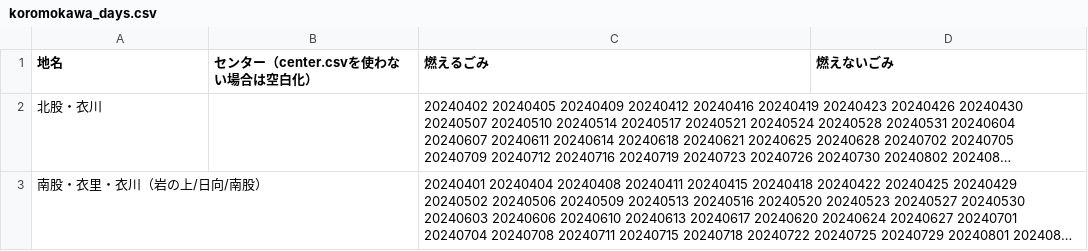
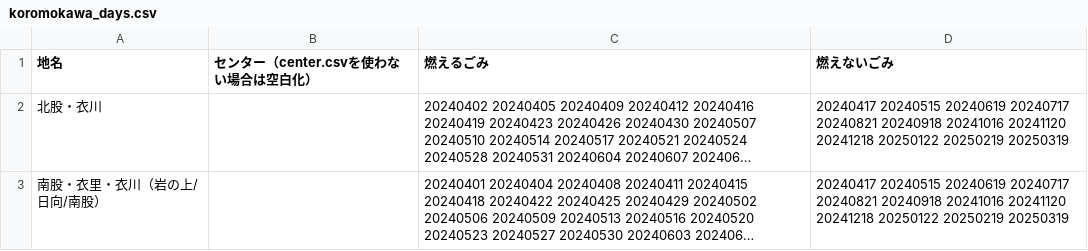
Before and after one commit to msk6252/5374ForOshu, a CSV file: data/area_days/koromokawa_days.csv, drawn as a sheet; long unchanged cells end in …; the diff names each change by its address in the sheet, - before the commit and + after, or states it on an @@ line.

Commit message:
衣川の燃えないゴミデータを追加

```diff
--- a/data/area_days/koromokawa_days.csv
+++ b/data/area_days/koromokawa_days.csv
-D2:D3 (燃えないごみ): (empty)
+D2:D3 (燃えないごみ): 20240417 20240515 20240619 20240717 20240821 20240918 20241016 20241120 20241218 20250122 20250219 20250319
```
